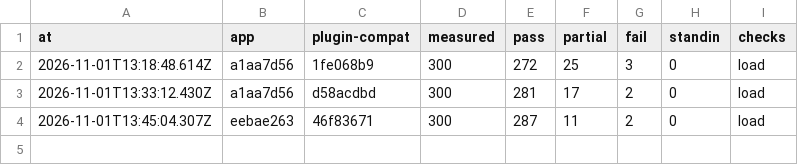
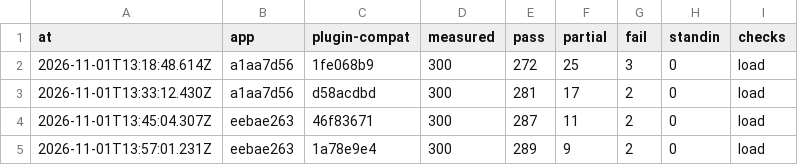
Before and after one commit to Vaultite/plugins, a TSV file: plugin-compat/.test/measured/history.tsv, drawn as a sheet; the diff names each change by its address in the sheet, - before the commit and + after, or states it on an @@ line.

Commit message:
test(plugin-compat): measured, 289 of the top 300 load cleanly

```diff
--- a/plugin-compat/.test/measured/history.tsv
+++ b/plugin-compat/.test/measured/history.tsv
+row 5: 2026-11-01T13:57:01.231Z | eebae263 | 1a78e9e4 | 300 | 289 | 9 | 2 | 0 | load
```
Also changed, not shown: 2 other files.
